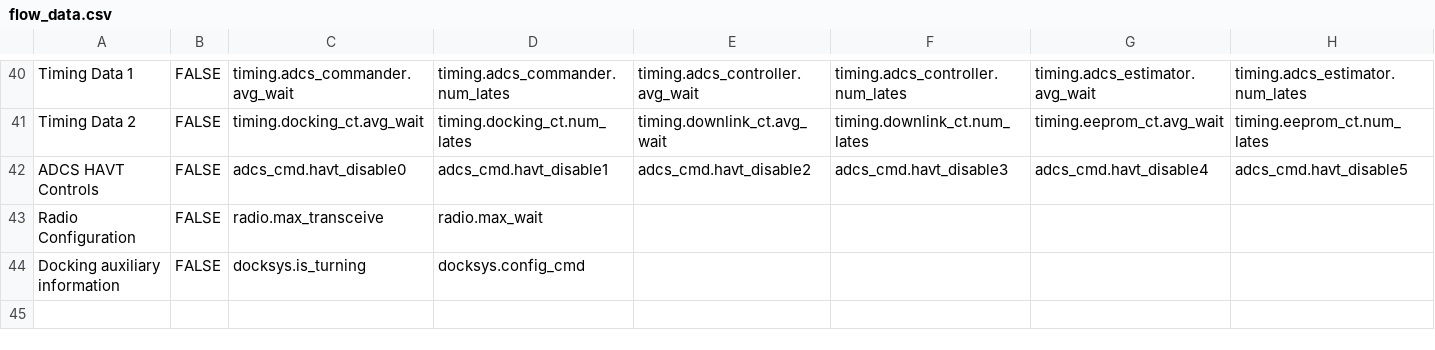
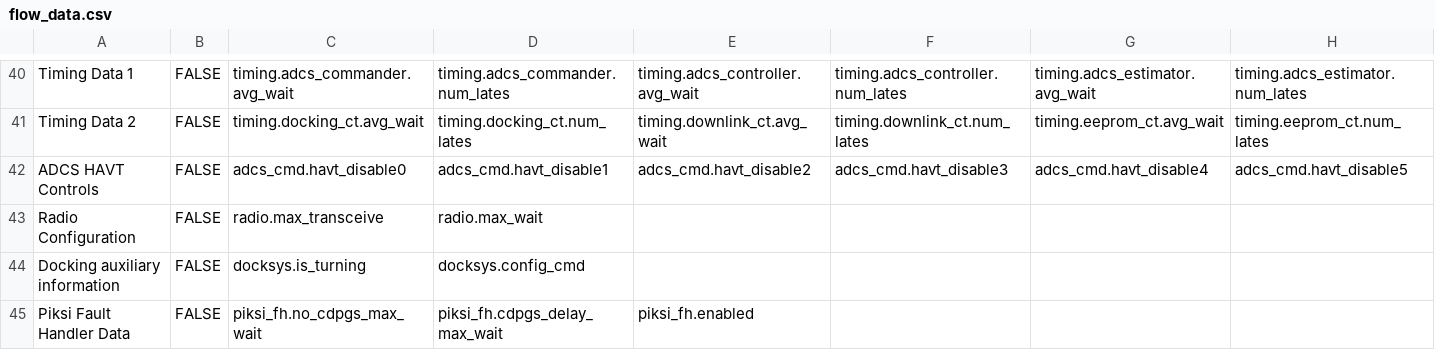
Before and after one commit to pathfinder-for-autonomous-navigation/FlightSoftware, a CSV file: src/flow_data.csv, drawn as a sheet; only a part is shown, gaps mark what is left out; rows hold the shown columns only; the diff names each change by its address in the sheet, - before the commit and + after, or states it on an @@ line.

```diff
--- a/src/flow_data.csv
+++ b/src/flow_data.csv
+row 45: Piksi Fault Handler Data | FALSE | piksi_fh.no_cdpgs_max_wait | piksi_fh.cdpgs_delay_max_wait | piksi_fh.enabled
```
Also changed, not shown: 1 other file.
